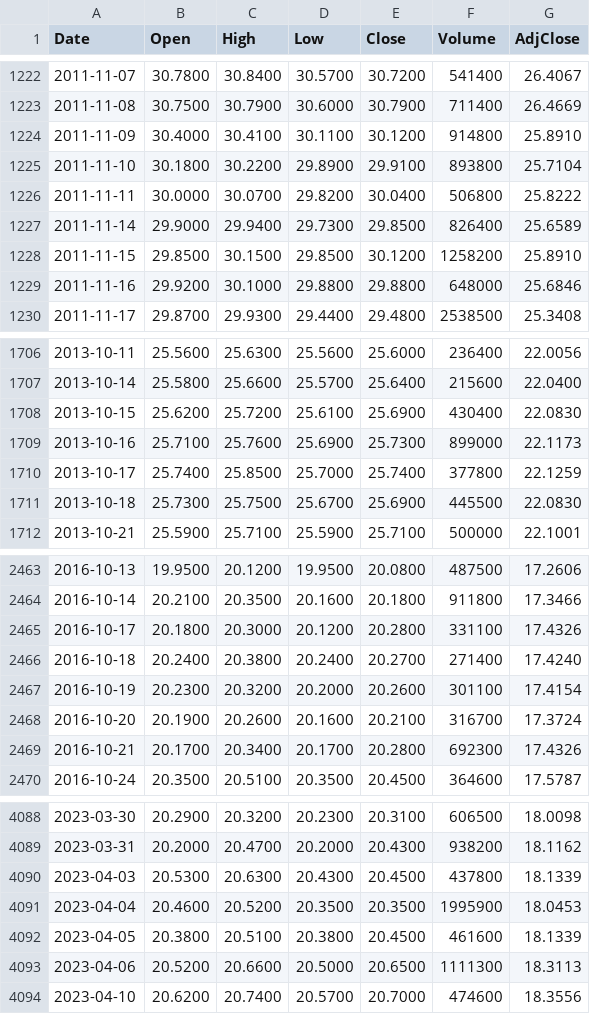
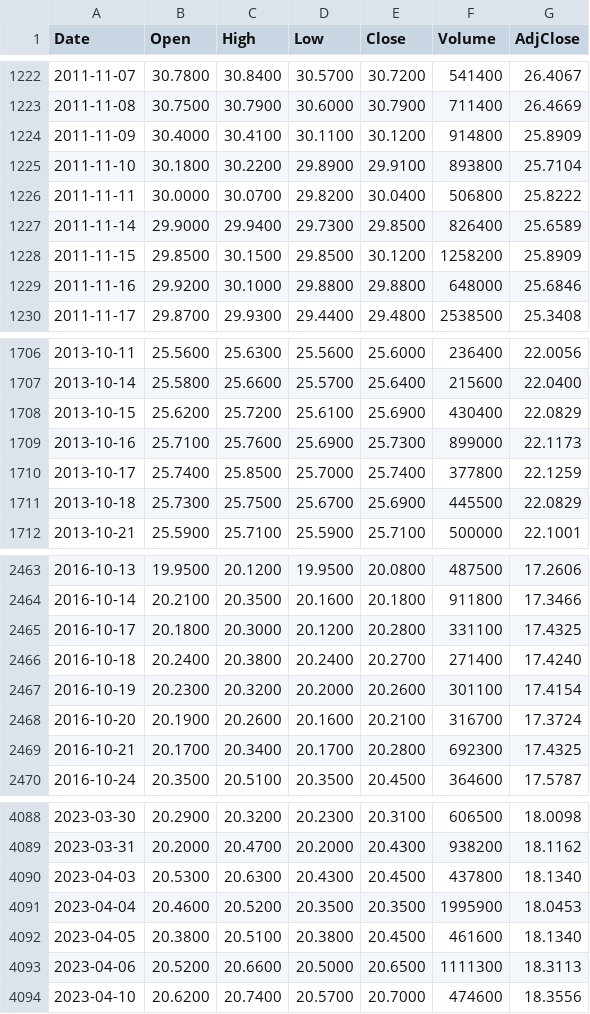
Before and after one commit to freeggit/pruefstand-daten, a CSV file: data/kurse/dba_d.csv, drawn as a sheet; only a part is shown, gaps mark what is left out; the diff covers the shown part only.

```diff
--- a/data/kurse/dba_d.csv
+++ b/data/kurse/dba_d.csv
@@ -1223,3 +1223,3 @@ Date,Open,High,Low,Close,Volume,AdjClose
 2011-11-08,30.7500,30.7900,30.6000,30.7900,711400,26.4669
-2011-11-09,30.4000,30.4100,30.1100,30.1200,914800,25.8910
+2011-11-09,30.4000,30.4100,30.1100,30.1200,914800,25.8909
 2011-11-10,30.1800,30.2200,29.8900,29.9100,893800,25.7104
@@ -1227,3 +1227,3 @@ Date,Open,High,Low,Close,Volume,AdjClose
 2011-11-14,29.9000,29.9400,29.7300,29.8500,826400,25.6589
-2011-11-15,29.8500,30.1500,29.8500,30.1200,1258200,25.8910
+2011-11-15,29.8500,30.1500,29.8500,30.1200,1258200,25.8909
 2011-11-16,29.9200,30.1000,29.8800,29.8800,648000,25.6846
@@ -1707,6 +1707,6 @@ Date,Open,High,Low,Close,Volume,AdjClose
 2013-10-14,25.5800,25.6600,25.5700,25.6400,215600,22.0400
-2013-10-15,25.6200,25.7200,25.6100,25.6900,430400,22.0830
+2013-10-15,25.6200,25.7200,25.6100,25.6900,430400,22.0829
 2013-10-16,25.7100,25.7600,25.6900,25.7300,899000,22.1173
 2013-10-17,25.7400,25.8500,25.7000,25.7400,377800,22.1259
-2013-10-18,25.7300,25.7500,25.6700,25.6900,445500,22.0830
+2013-10-18,25.7300,25.7500,25.6700,25.6900,445500,22.0829
 2013-10-21,25.5900,25.7100,25.5900,25.7100,500000,22.1001
@@ -2464,3 +2464,3 @@ Date,Open,High,Low,Close,Volume,AdjClose
 2016-10-14,20.2100,20.3500,20.1600,20.1800,911800,17.3466
-2016-10-17,20.1800,20.3000,20.1200,20.2800,331100,17.4326
+2016-10-17,20.1800,20.3000,20.1200,20.2800,331100,17.4325
 2016-10-18,20.2400,20.3800,20.2400,20.2700,271400,17.4240
@@ -2468,3 +2468,3 @@ Date,Open,High,Low,Close,Volume,AdjClose
 2016-10-20,20.1900,20.2600,20.1600,20.2100,316700,17.3724
-2016-10-21,20.1700,20.3400,20.1700,20.2800,692300,17.4326
+2016-10-21,20.1700,20.3400,20.1700,20.2800,692300,17.4325
 2016-10-24,20.3500,20.5100,20.3500,20.4500,364600,17.5787
@@ -4089,5 +4089,5 @@ Date,Open,High,Low,Close,Volume,AdjClose
 2023-03-31,20.2000,20.4700,20.2000,20.4300,938200,18.1162
-2023-04-03,20.5300,20.6300,20.4300,20.4500,437800,18.1339
+2023-04-03,20.5300,20.6300,20.4300,20.4500,437800,18.1340
 2023-04-04,20.4600,20.5200,20.3500,20.3500,1995900,18.0453
-2023-04-05,20.3800,20.5100,20.3800,20.4500,461600,18.1339
+2023-04-05,20.3800,20.5100,20.3800,20.4500,461600,18.1340
 2023-04-06,20.5200,20.6600,20.5000,20.6500,1111300,18.3113
```
Also changed, not shown: 44 edited cells elsewhere in this file, data/kurse/acwi_d.csv, data/kurse/bas.de_d.csv, 38 other files.
